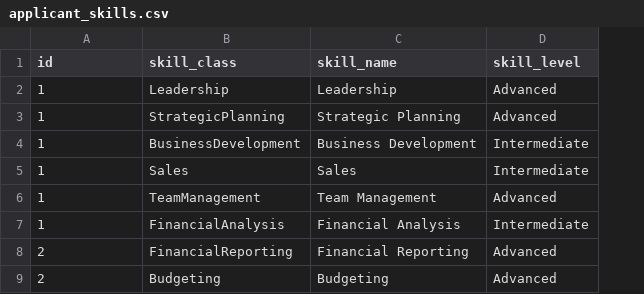
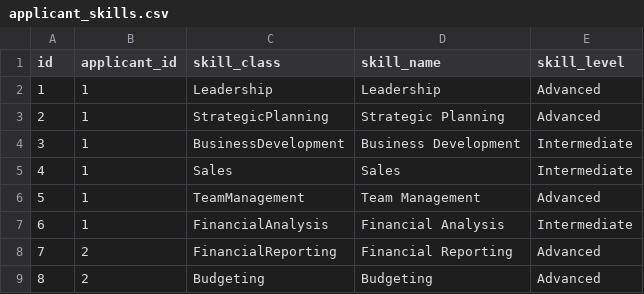
Before and after one commit to danielhmills/virtuoso_search_recruitment_demo, a CSV file: applicant_skills.csv, drawn as a sheet; only a part is shown; addresses are those after the commit; the diff names each change by its address in the sheet, - before the commit and + after, or states it on an @@ line.

```diff
--- a/applicant_skills.csv
+++ b/applicant_skills.csv
+column A (id), rows 2-9: 1 | 2 | 3 | 4 | 5 | 6 | 7 | 8
-B1: id
+B1: applicant_id
```
Also changed, not shown: applicant_languages.csv, applicant_positions.csv, 2 other files.
